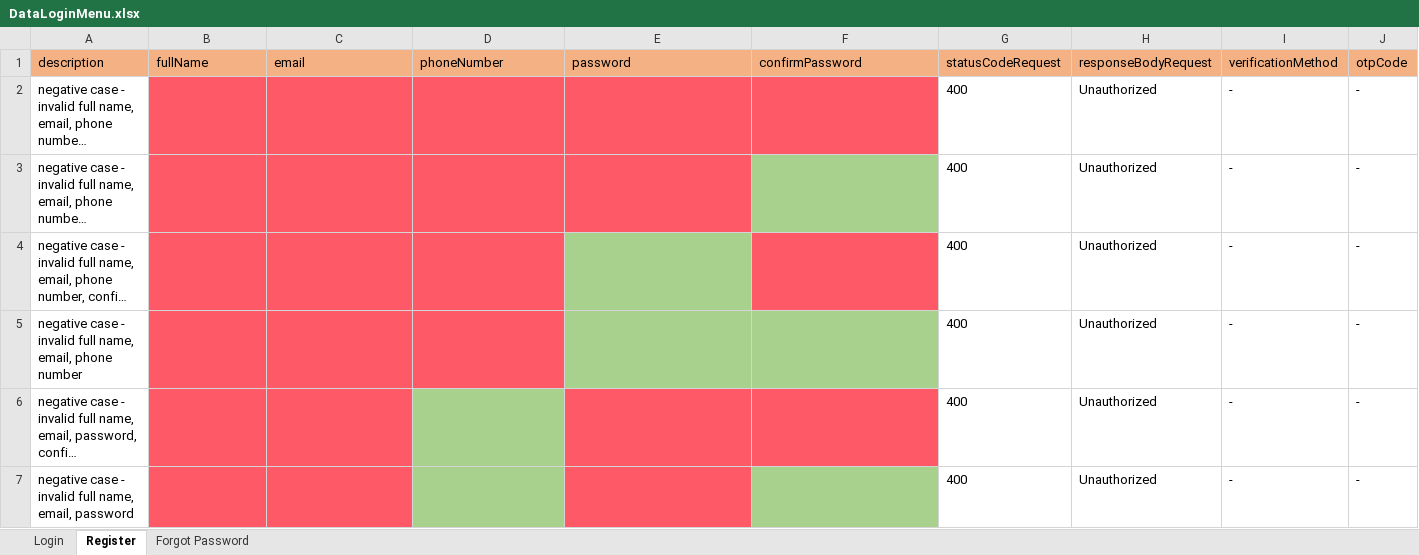
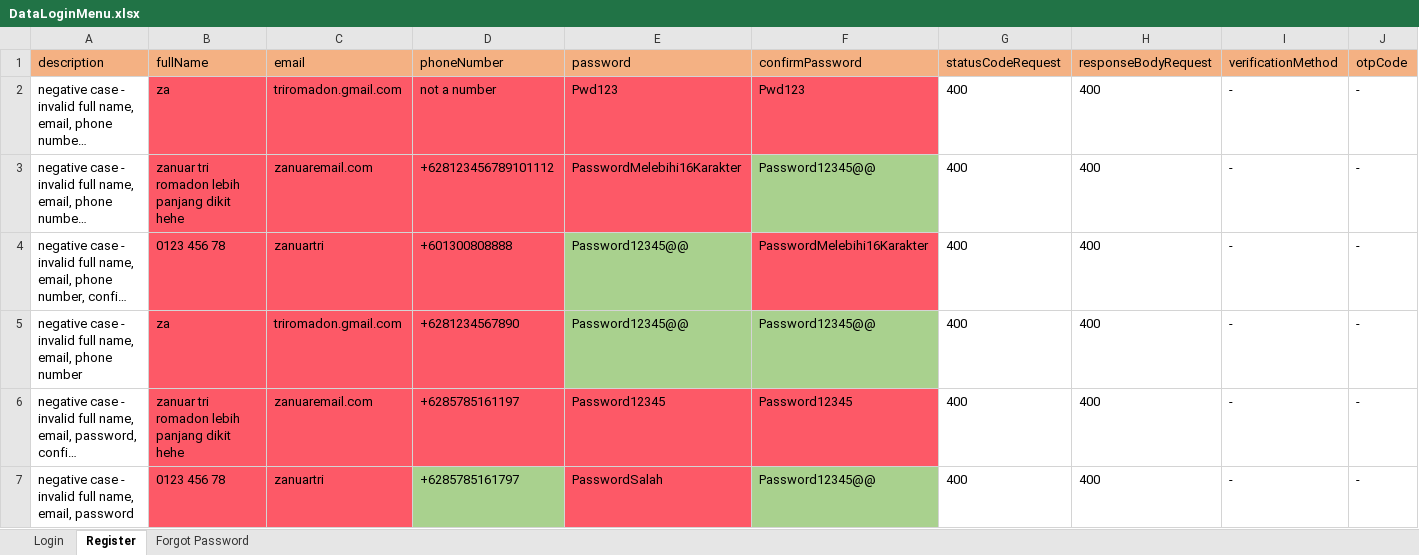
Before and after one commit to zanuartri/QuotaAppTest, an Excel workbook: resources/DataLoginMenu.xlsx, sheet Register, drawn as a sheet; only a part is shown; long unchanged cells end in …; values as stored, in another font and other column widths than the file's, no borders; the diff covers the shown part only; the diff names each change by its address in the sheet, - before the commit and + after, or states it on an @@ line.

```diff
--- a/resources/DataLoginMenu.xlsx (sheet Register)
+++ b/resources/DataLoginMenu.xlsx (sheet Register)
-B2 (fullName): (empty)
+B2 (fullName): za
-C2 (email): (empty)
+C2 (email): triromadon.gmail.com
-D2 (phoneNumber): (empty)
+D2 (phoneNumber): not a number
-E2 (password): (empty)
+E2 (password): Pwd123
-F2 (confirmPassword): (empty)
+F2 (confirmPassword): Pwd123
-H2:H7 (responseBodyRequest): Unauthorized
+H2:H7 (responseBodyRequest): 400
-B3 (fullName): (empty)
+B3 (fullName): zanuar tri romadon lebih panjang dikit hehe
-C3 (email): (empty)
+C3 (email): zanuaremail.com
-D3 (phoneNumber): (empty)
+D3 (phoneNumber): +628123456789101112
-E3 (password): (empty)
+E3 (password): PasswordMelebihi16Karakter
-F3 (confirmPassword): (empty)
+F3 (confirmPassword): Password12345@@
-B4 (fullName): (empty)
+B4 (fullName): 0123 456 78
-C4 (email): (empty)
+C4 (email): zanuartri
-D4 (phoneNumber): (empty)
+D4 (phoneNumber): +601300808888
-E4:E5 (password): (empty)
+E4:E5 (password): Password12345@@
-F4 (confirmPassword): (empty)
+F4 (confirmPassword): PasswordMelebihi16Karakter
-B5 (fullName): (empty)
+B5 (fullName): za
-C5 (email): (empty)
+C5 (email): triromadon.gmail.com
-D5 (phoneNumber): (empty)
+D5 (phoneNumber): +6281234567890
-F5 (confirmPassword): (empty)
+F5 (confirmPassword): Password12345@@
-B6 (fullName): (empty)
+B6 (fullName): zanuar tri romadon lebih panjang dikit hehe
-C6 (email): (empty)
+C6 (email): zanuaremail.com
-D6 (phoneNumber): (empty)
+D6 (phoneNumber): +6285785161197
-D6 fill: #A9D18E
+D6 fill: #FD5967
-E6 (password): (empty)
+E6 (password): Password12345
-F6 (confirmPassword): (empty)
+F6 (confirmPassword): Password12345
-B7 (fullName): (empty)
+B7 (fullName): 0123 456 78
-C7 (email): (empty)
+C7 (email): zanuartri
-D7 (phoneNumber): (empty)
+D7 (phoneNumber): +6285785161797
-E7 (password): (empty)
+E7 (password): PasswordSalah
-F7 (confirmPassword): (empty)
+F7 (confirmPassword): Password12345@@
```
Also changed, not shown: 3 added rows, 1 removed row, 327 edited cells and cell formats elsewhere in this sheet, sheet Forgot Password, sheet Login, resources/DataProfileMenu.xlsx, 6 other files.
